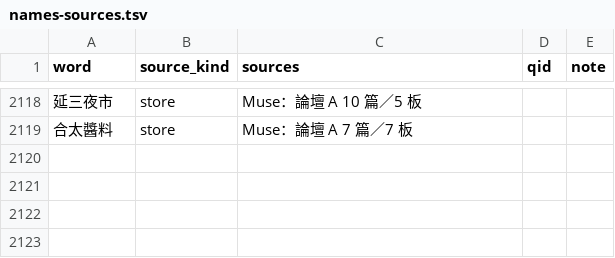
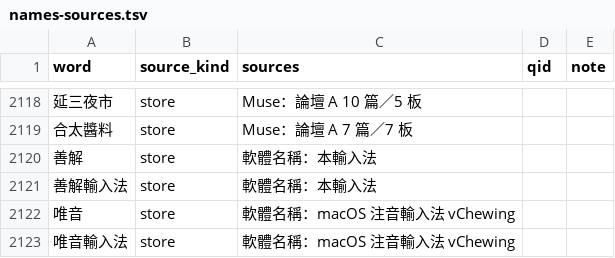
Before and after one commit to Nanako0129/shanjie, a TSV file: data/lexicon/names-sources.tsv, drawn as a sheet; only a part is shown, gaps mark what is left out.

```diff
--- a/data/lexicon/names-sources.tsv
+++ b/data/lexicon/names-sources.tsv
@@ -2119 +2119,5 @@ word	source_kind	sources	qid	note
 合太醬料	store	Muse：論壇 A 7 篇／7 板		
+善解	store	軟體名稱：本輸入法		
+善解輸入法	store	軟體名稱：本輸入法		
+唯音	store	軟體名稱：macOS 注音輸入法 vChewing		
+唯音輸入法	store	軟體名稱：macOS 注音輸入法 vChewing		
```
Also changed, not shown: data/lexicon/names-add.tsv, data/lexicon/names-stores.tsv, 3 other files.
